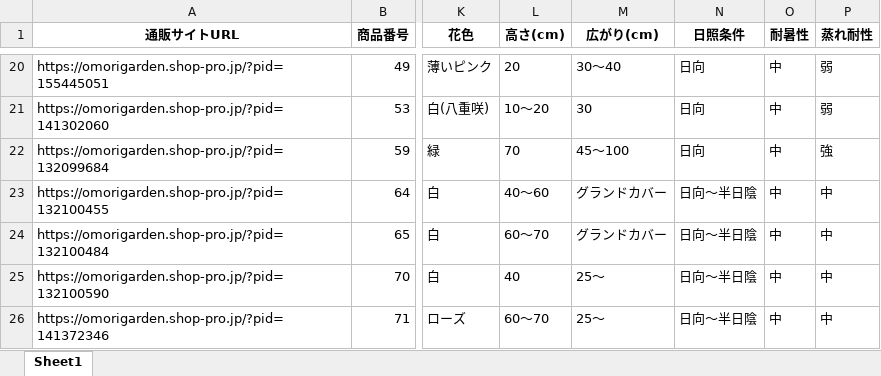
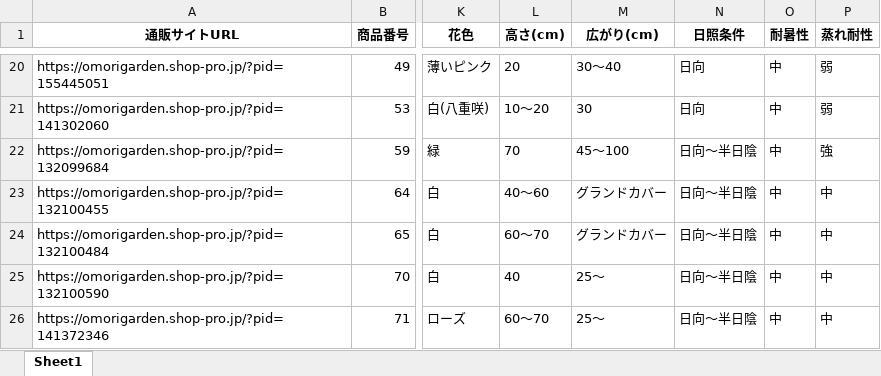
Before and after one commit to omorigarden2421-hash/sukkongrass-app, an Excel workbook: data-validation/納品_最終版/宿根草マスタ_検証済み_最終版.xlsx, sheet Sheet1, drawn as a sheet; only a part is shown, gaps mark what is left out; values as stored, in another font and other column widths than the file's, no borders; the diff covers the shown part only; the diff names each change by its address in the sheet, - before the commit and + after, or states it on an @@ line.

```diff
--- a/data-validation/納品_最終版/宿根草マスタ_検証済み_最終版.xlsx (sheet Sheet1)
+++ b/data-validation/納品_最終版/宿根草マスタ_検証済み_最終版.xlsx (sheet Sheet1)
-N22 (日照条件): 日向
+N22 (日照条件): 日向〜半日陰
```
Also changed, not shown: 7 edited cells elsewhere in this sheet, data-validation/マスタ誤り疑いリスト.xlsx, data-validation/納品_最終版/宿根草マスタ_調査完了項目_赤塗り_最終版.xlsx, 2 other files.
